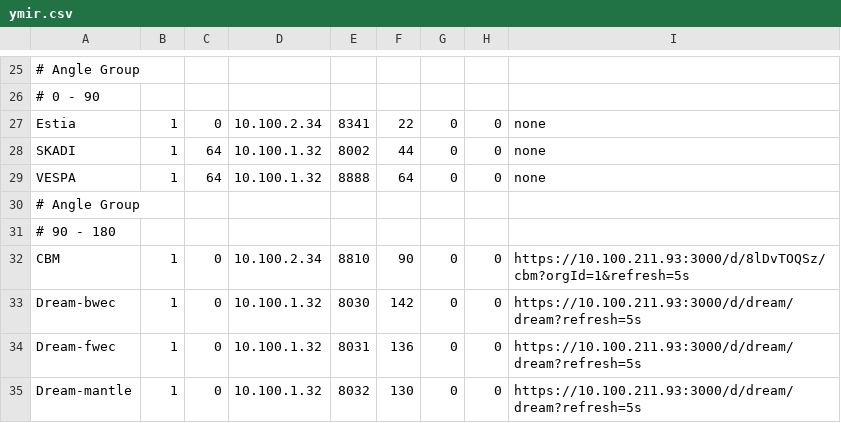
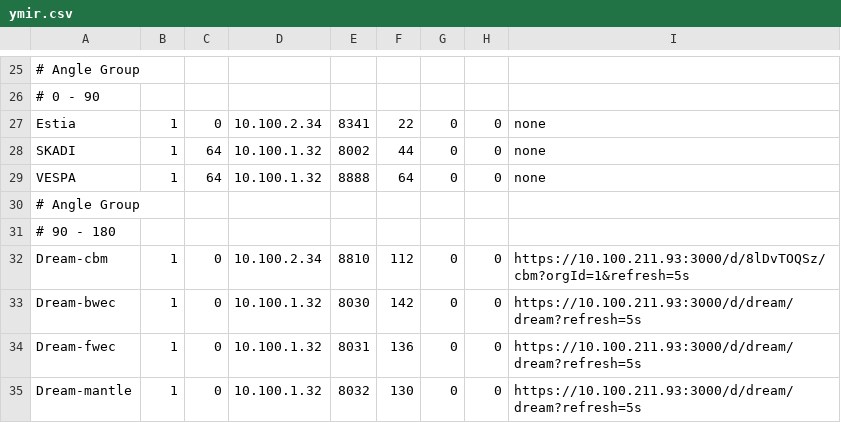
Before and after one commit to ess-dmsc/server-dashboard, a CSV file: dashboard/ymir.csv, drawn as a sheet; only a part is shown, gaps mark what is left out.

Commit message:
Move CBM to Dream and dream-cbm

```diff
--- a/dashboard/ymir.csv
+++ b/dashboard/ymir.csv
@@ -31,3 +31,3 @@ VESPA,         1, 64, 10.100.1.32,   8888,  64, 0, 0, none
 # 90 - 180
-CBM,           1, 0, 10.100.2.34,    8810,   90, 0, 0, https://10.100.211.93:3000/d/8lDvTOQSz/cbm?orgId=1&refresh=5s
+Dream-cbm,     1, 0, 10.100.2.34,    8810,  112, 0, 0, https://10.100.211.93:3000/d/8lDvTOQSz/cbm?orgId=1&refresh=5s
 Dream-bwec,    1, 0, 10.100.1.32,    8030,  142, 0, 0, https://10.100.211.93:3000/d/dream/dream?refresh=5s
```
